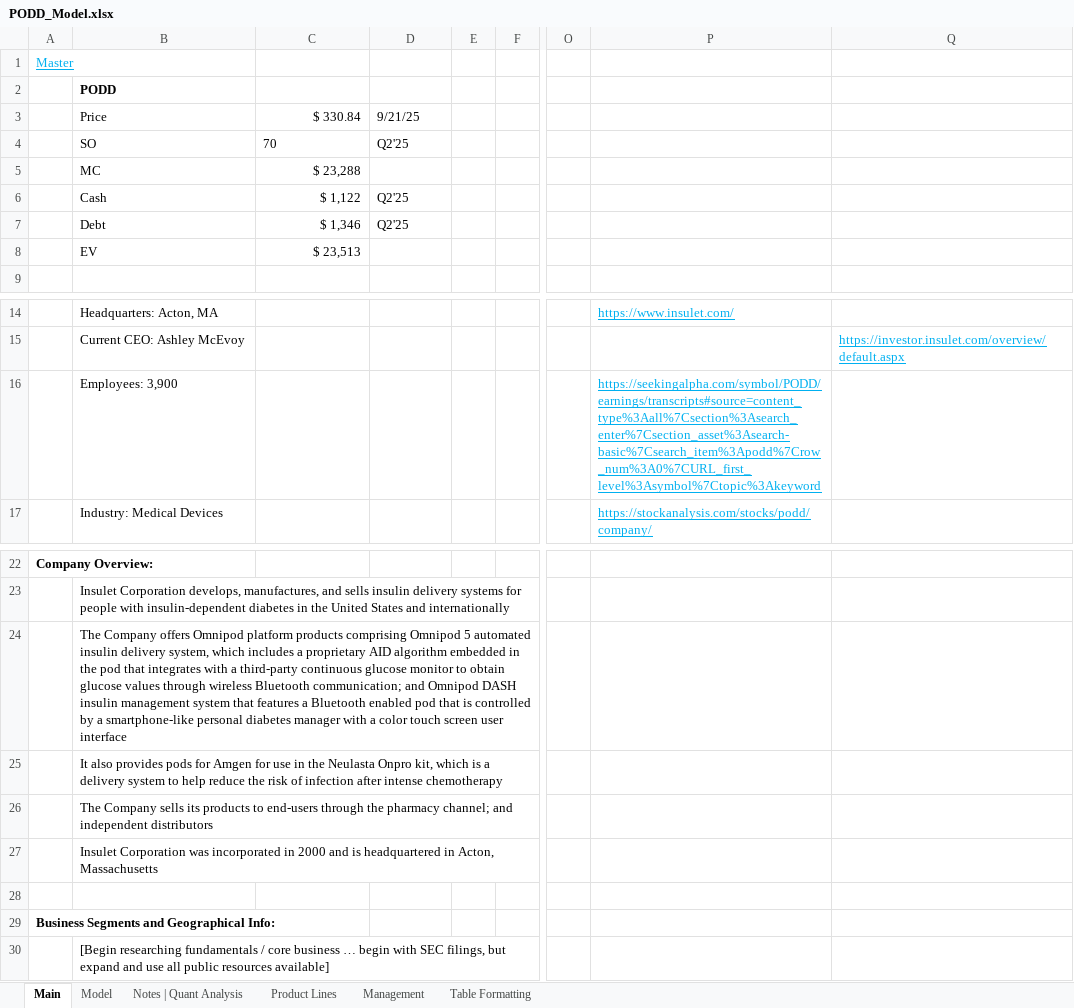
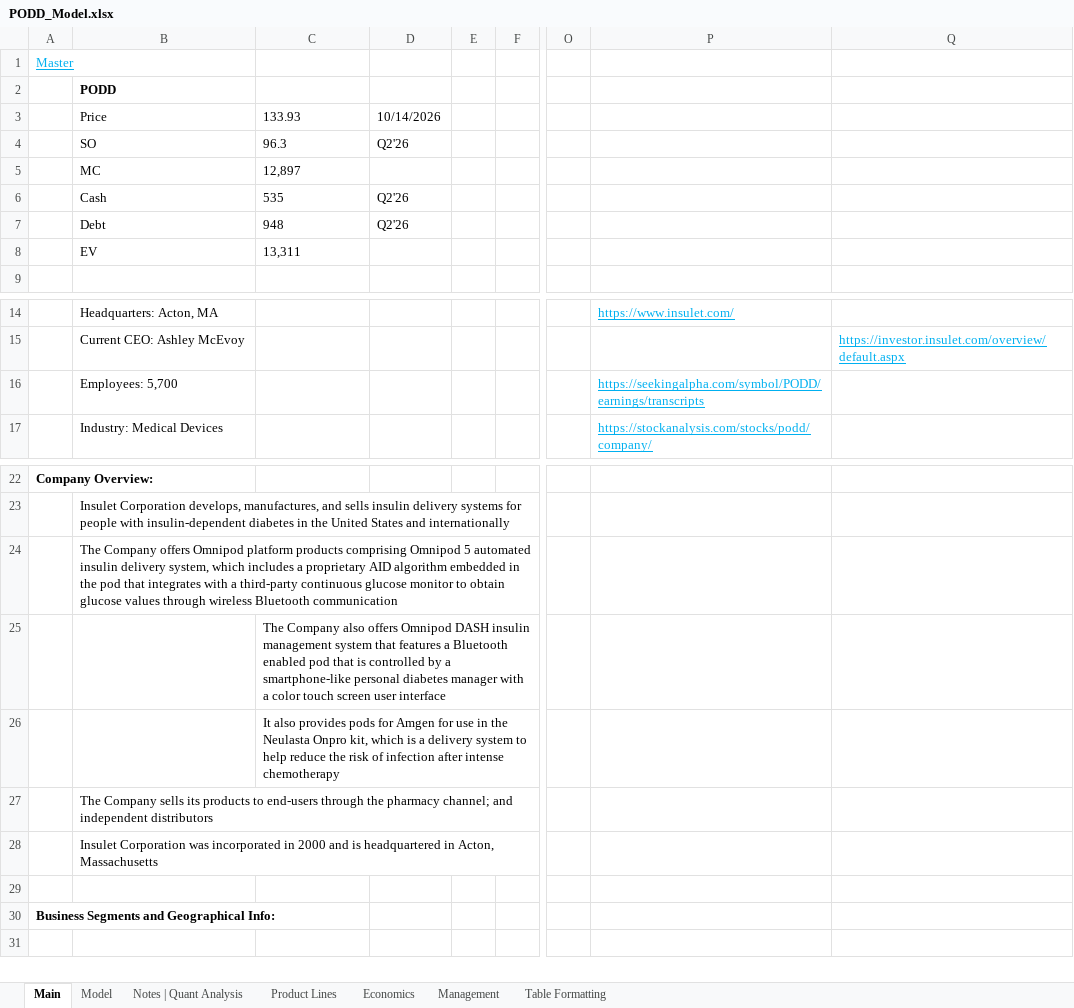
Before and after one commit to Jacob-Herrick/Finished-Equity-Research-Models, an Excel workbook: PODD_Model.xlsx, sheet Main, drawn as a sheet; only a part is shown, gaps mark what is left out; values as stored, in another font and other column widths than the file's, no borders; charts and pictures not drawn; removed rows and columns are numbered as before the commit, all else as after; rows hold the shown columns only; the diff names each change by its address in the sheet, - before the commit and + after, or states it on an @@ line.

```diff
--- a/PODD_Model.xlsx (sheet Main)
+++ b/PODD_Model.xlsx (sheet Main)
+sheet tab: Economics
-C3: $ 330.84
+C3: 133.93
-C3 alignment: right
+C3 alignment: left
-D3: 9/21/25
+D3: 10/14/2026
-C4: 70
+C4: 96.3
-D4: Q2'25
+D4: Q2'26
-C5: $ 23,288
+C5: 12,897
-C5:C8 alignment: right
+C5:C8 alignment: left
-C6: $ 1,122
+C6: 535
-D6:D7: Q2'25
+D6:D7: Q2'26
-C7: $ 1,346
+C7: 948
-C8: $ 23,513
+C8: 13,311
-B16: Employees: 3,900
+B16: Employees: 5,700
-P16: https://seekingalpha.com/symbol/PODD/earnings/transcripts#source=content_type%3Aall%7Csection%3Asearch_enter%7Csection_asset%3Asearch-basic%7Csearch_item%3Apodd%7Crow_num%3A0%7CURL_first_level%3Asymbol%7Ctopic%3Akeyword
+P16: https://seekingalpha.com/symbol/PODD/earnings/transcripts
-B24: …wireless Bluetooth communication; and Omnipod DASH insulin management system that features a Bluetooth enabled pod that is controlled by a smartphone-like personal diabetes manager with a color touch screen user interface
+B24: …wireless Bluetooth communication
-row 25:  | It also provides pods for Amgen for use in the Neulasta Onpro kit, which is a delivery system to help reduce the risk of infection after intense chemotherapy
+row 25:  |  | The Company also offers Omnipod DASH insulin management system that features a Bluetooth enabled pod that is controlled by a smartphone-like personal diabetes manager with a color touch screen user interface
+row 26:  |  | It also provides pods for Amgen for use in the Neulasta Onpro kit, which is a delivery system to help reduce the risk of infection after intense chemotherapy
-row 30:  | [Begin researching fundamentals / core business … begin with SEC filings, but expand and use all public resources available]
```
Also changed, not shown: sheet Model, sheet Notes | Quant Analysis, formulas that keep their value, hidden cells, charts or pictures, BSX_Model.xlsx, DXCM_Model.xlsx, 20 other files.
